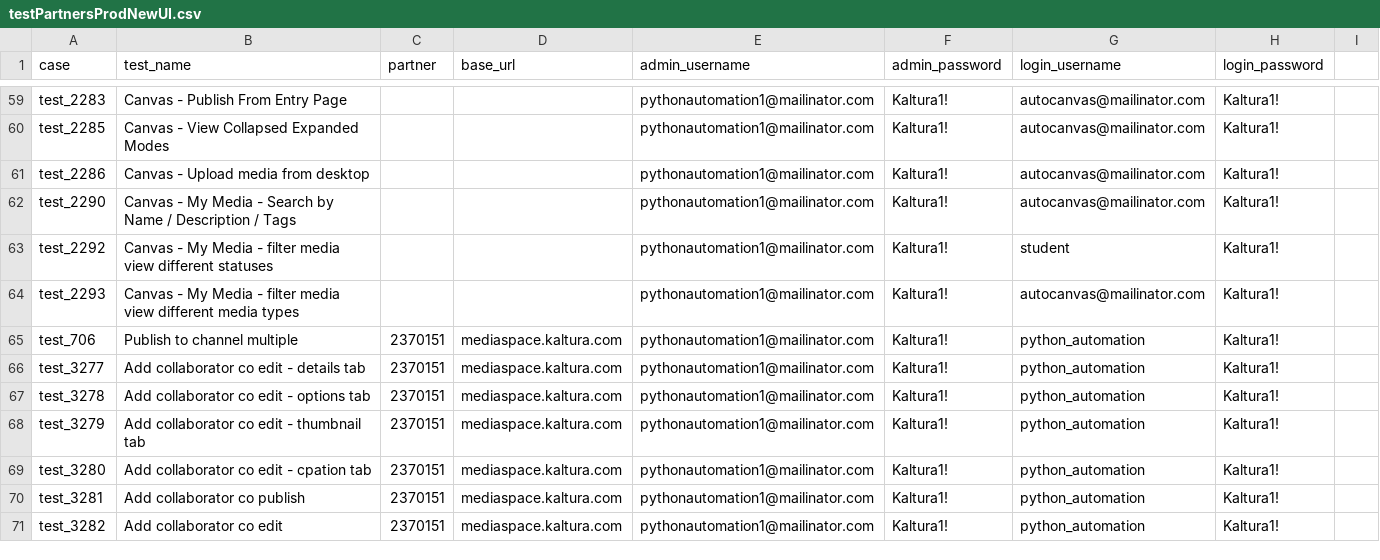
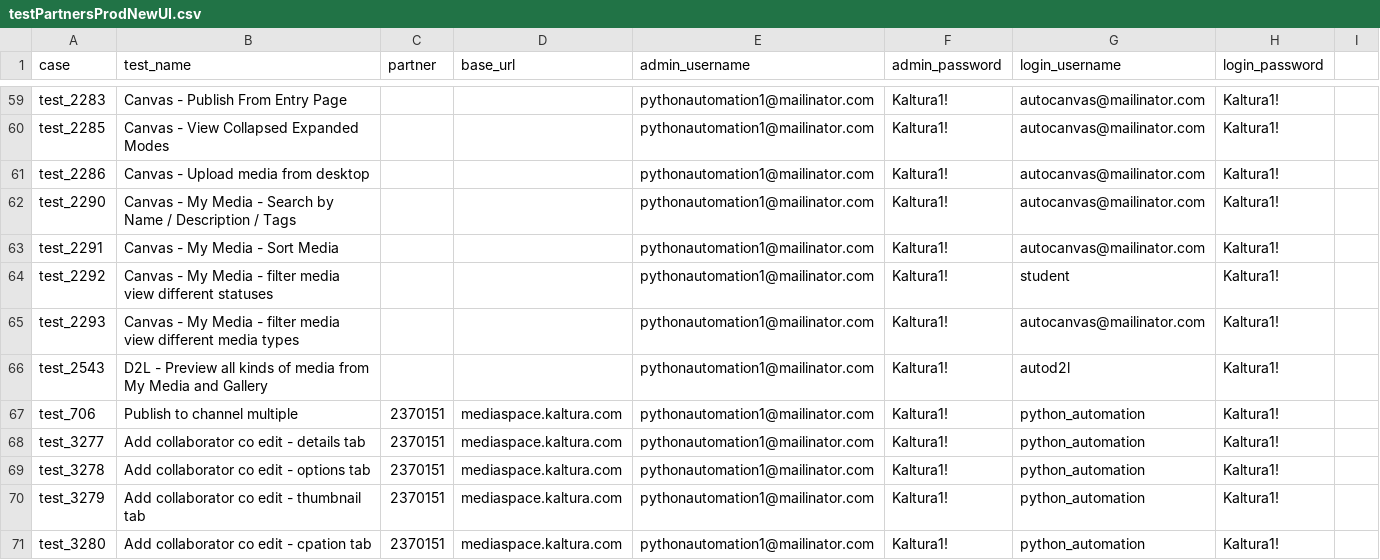
Before and after one commit to NadyaDi/kms-automation, a CSV file: web/ini/testPartnersProdNewUI.csv, drawn as a sheet; only a part is shown, gaps mark what is left out; the shorter side is filled out with more unchanged rows.

Commit message:
update set test files

```diff
--- a/web/ini/testPartnersProdNewUI.csv
+++ b/web/ini/testPartnersProdNewUI.csv
@@ -62,4 +62,6 @@ test_2286,Canvas - Upload media from desktop,,,pythonautomation1@mailinator.com,
 test_2290,Canvas - My Media - Search by Name / Description / Tags,,,pythonautomation1@mailinator.com,Kaltura1!,autocanvas@mailinator.com,Kaltura1!
+test_2291,Canvas - My Media - Sort Media,,,pythonautomation1@mailinator.com,Kaltura1!,autocanvas@mailinator.com,Kaltura1!
 test_2292,Canvas - My Media - filter media view different statuses,,,pythonautomation1@mailinator.com,Kaltura1!,student,Kaltura1!
 test_2293,Canvas - My Media - filter media view different media types,,,pythonautomation1@mailinator.com,Kaltura1!,autocanvas@mailinator.com,Kaltura1!
+test_2543,D2L - Preview all kinds of media from My Media and Gallery,,,pythonautomation1@mailinator.com,Kaltura1!,autod2l,Kaltura1!
 test_706,Publish to channel multiple,2370151,mediaspace.kaltura.com,pythonautomation1@mailinator.com,Kaltura1!,python_automation,Kaltura1!
```
Also changed, not shown: web/ini/testPartnersTestingNewUI.csv, web/ini/testSet.csv.
